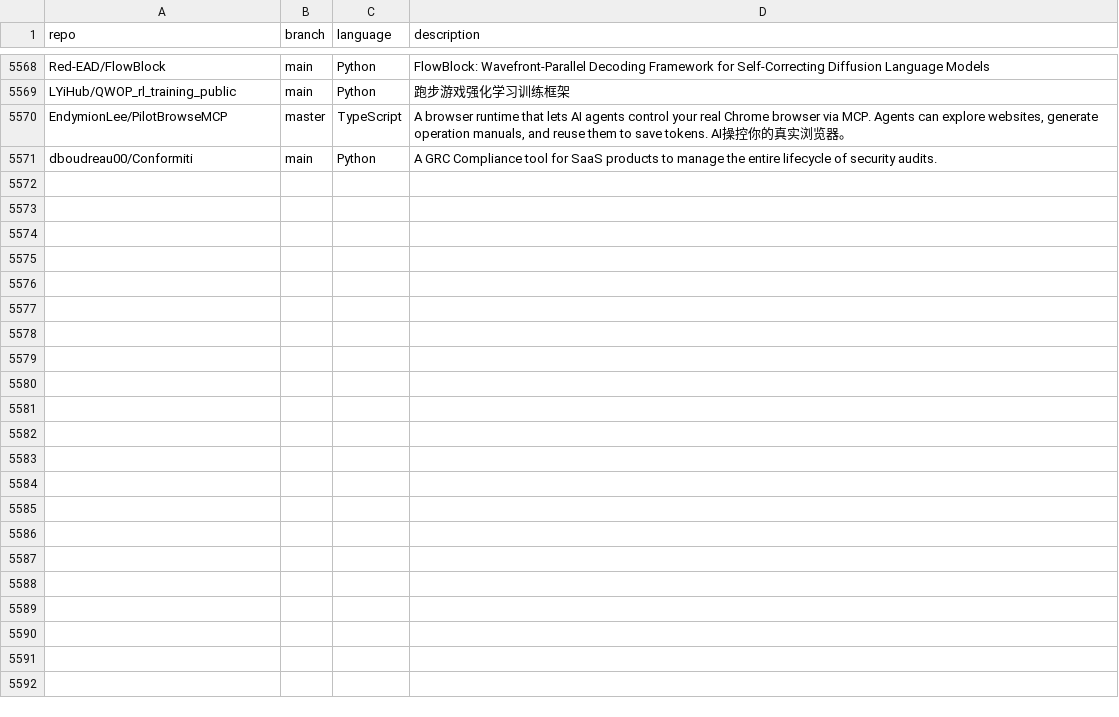
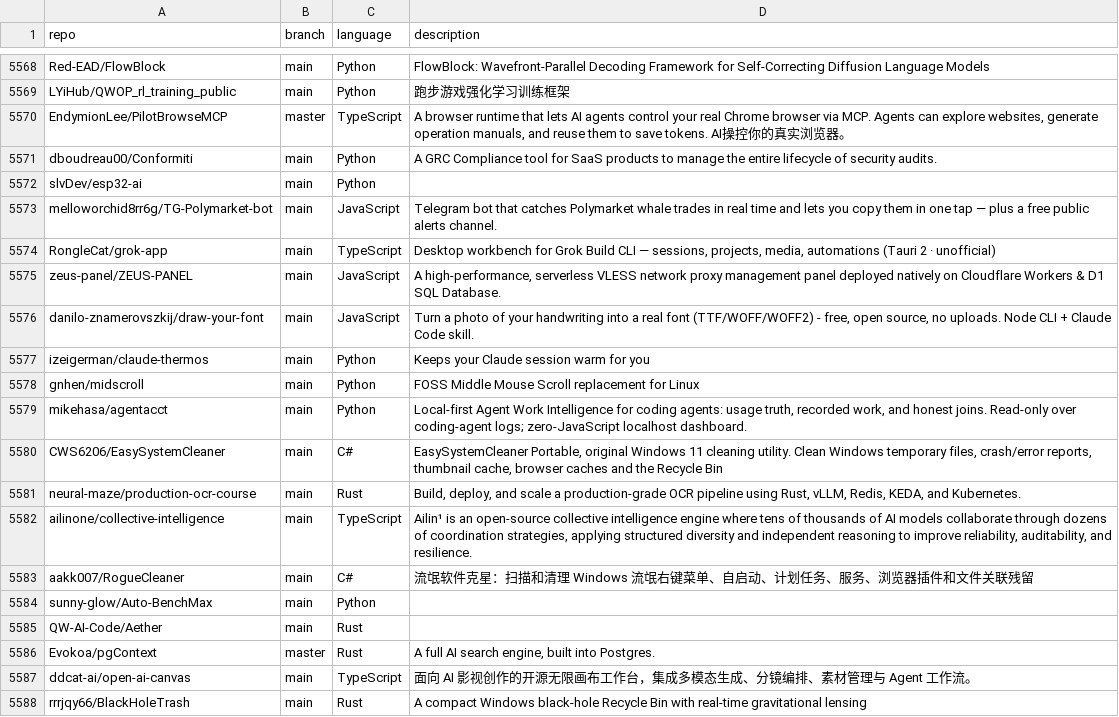
Before and after one commit to mgks/GitHubTree, a CSV file: _data/repositories.csv, drawn as a sheet; only a part is shown, gaps mark what is left out.

Commit message:
chore: added 17 new repos

```diff
--- a/_data/repositories.csv
+++ b/_data/repositories.csv
@@ -5571 +5571,18 @@ EndymionLee/PilotBrowseMCP,master,TypeScript,"A browser runtime that lets AI age
 dboudreau00/Conformiti,main,Python,"A GRC Compliance tool for SaaS products to manage the entire lifecycle of security audits."
+slvDev/esp32-ai,main,Python,""
+melloworchid8rr6g/TG-Polymarket-bot,main,JavaScript,"Telegram bot that catches Polymarket whale trades in real time and lets you copy them in one tap — plus a free public alerts channel."
+RongleCat/grok-app,main,TypeScript,"Desktop workbench for Grok Build CLI — sessions, projects, media, automations (Tauri 2 · unofficial)"
+zeus-panel/ZEUS-PANEL,main,JavaScript,"A high-performance, serverless VLESS network proxy management panel deployed natively on Cloudflare Workers & D1 SQL Database."
+danilo-znamerovszkij/draw-your-font,main,JavaScript,"Turn a photo of your handwriting into a real font (TTF/WOFF/WOFF2) - free, open source, no uploads. Node CLI + Claude Code skill."
+izeigerman/claude-thermos,main,Python,"Keeps your Claude session warm for you"
+gnhen/midscroll,main,Python,"FOSS Middle Mouse Scroll replacement for Linux"
+mikehasa/agentacct,main,Python,"Local-first Agent Work Intelligence for coding agents: usage truth, recorded work, and honest joins. Read-only over coding-agent logs; zero-JavaScript localhost dashboard."
+CWS6206/EasySystemCleaner,main,C#,"EasySystemCleaner Portable, original Windows 11 cleaning utility. Clean Windows temporary files, crash/error reports, thumbnail cache, browser caches and the Recycle Bin"
+neural-maze/production-ocr-course,main,Rust,"Build, deploy, and scale a production-grade OCR pipeline using Rust, vLLM, Redis, KEDA, and Kubernetes."
+ailinone/collective-intelligence,main,TypeScript,"Ailin¹ is an open-source collective intelligence engine where tens of thousands of AI models collaborate through dozens of coordination strategies, applying structured diversity and independent reasoning to improve reliability, auditability, and resilience."
+aakk007/RogueCleaner,main,C#,"流氓软件克星：扫描和清理 Windows 流氓右键菜单、自启动、计划任务、服务、浏览器插件和文件关联残留"
+sunny-glow/Auto-BenchMax,main,Python,""
+QW-AI-Code/Aether,main,Rust,""
+Evokoa/pgContext,master,Rust,"A full AI search engine, built into Postgres."
+ddcat-ai/open-ai-canvas,main,TypeScript,"面向 AI 影视创作的开源无限画布工作台，集成多模态生成、分镜编排、素材管理与 Agent 工作流。"
+rrrjqy66/BlackHoleTrash,main,Rust,"A compact Windows black-hole Recycle Bin with real-time gravitational lensing"
```
